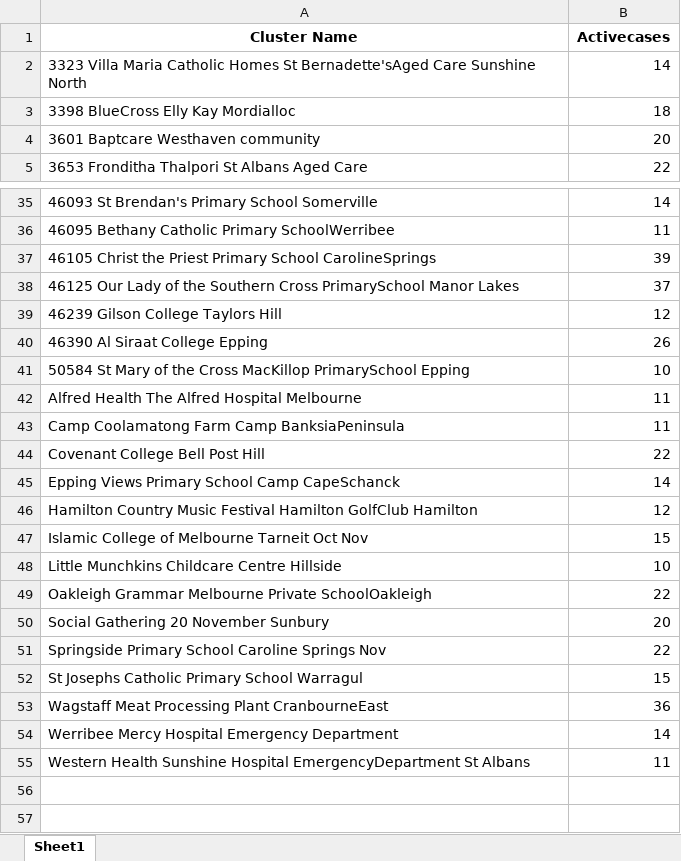
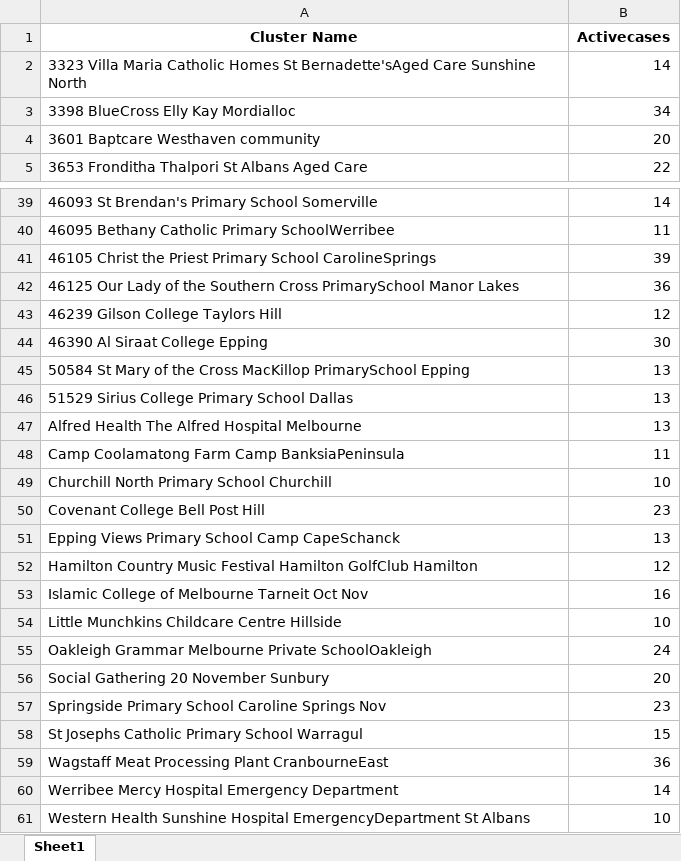
Before and after one commit to Mike-Honey/covid-19-outbreak-paths, an Excel workbook: vic-key-outbreaks_0.xlsx, sheet Sheet1, drawn as a sheet; only a part is shown, gaps mark what is left out; values as stored, in another font and other column widths than the file's, no borders; addresses are those after the commit; the diff covers the shown part only; the diff names each change by its address in the sheet, - before the commit and + after, or states it on an @@ line.

```diff
--- a/vic-key-outbreaks_0.xlsx (sheet Sheet1)
+++ b/vic-key-outbreaks_0.xlsx (sheet Sheet1)
-B3 (Activecases): 18
+B3 (Activecases): 34
-B42 (Activecases): 37
+B42 (Activecases): 36
-B44 (Activecases): 26
+B44 (Activecases): 30
-B45 (Activecases): 10
+B45 (Activecases): 13
+row 46: 51529 Sirius College Primary School Dallas | 13
-B47 (Activecases): 11
+B47 (Activecases): 13
+row 49: Churchill North Primary School Churchill | 10
-B50 (Activecases): 22
+B50 (Activecases): 23
-B51 (Activecases): 14
+B51 (Activecases): 13
-B53 (Activecases): 15
+B53 (Activecases): 16
-B55 (Activecases): 22
+B55 (Activecases): 24
-B57 (Activecases): 22
+B57 (Activecases): 23
-B61 (Activecases): 11
+B61 (Activecases): 10
```
Also changed, not shown: 5 added rows, 1 removed row and 13 edited cells elsewhere in this sheet, vic-key-outbreaks_archive.xlsx.
